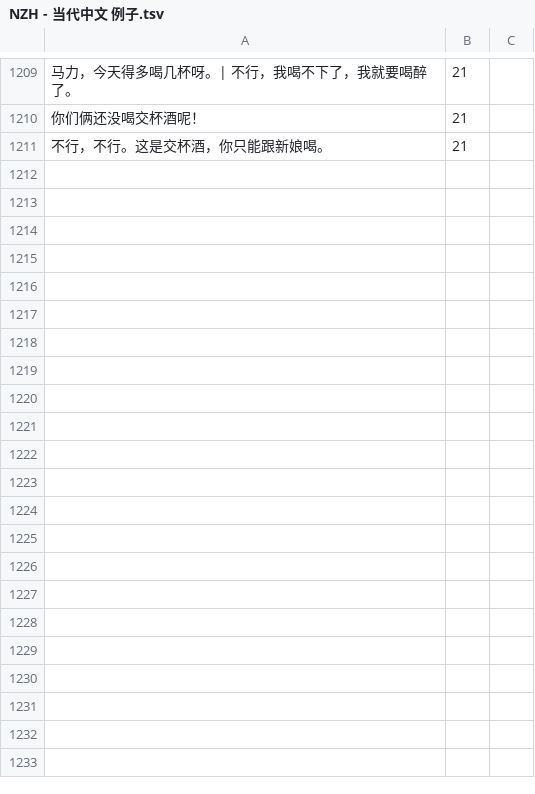
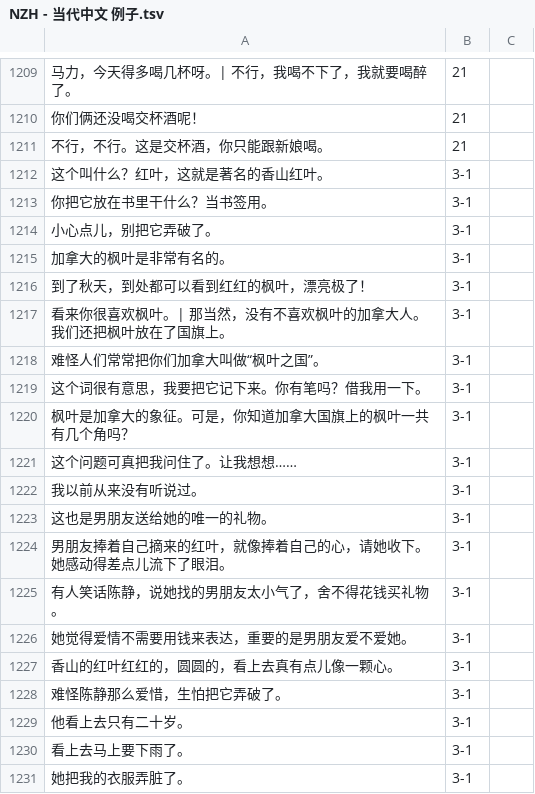
Before and after one commit to jdwebdev/chinois, a TSV file: tsv/NZH - 当代中文 例子.tsv, drawn as a sheet; only a part is shown, gaps mark what is left out; the diff covers the shown part only.

```diff
--- a/tsv/NZH - 当代中文 例子.tsv
+++ b/tsv/NZH - 当代中文 例子.tsv
@@ -1211 +1211,21 @@
 不行，不行。这是交杯酒，你只能跟新娘喝。	21	
+这个叫什么？红叶，这就是著名的香山红叶。	3-1	
+你把它放在书里干什么？当书签用。	3-1	
+小心点儿，别把它弄破了。	3-1	
+加拿大的枫叶是非常有名的。	3-1	
+到了秋天，到处都可以看到红红的枫叶，漂亮极了！	3-1	
+看来你很喜欢枫叶。| 那当然，没有不喜欢枫叶的加拿大人。我们还把枫叶放在了国旗上。	3-1	
+难怪人们常常把你们加拿大叫做“枫叶之国”。	3-1	
+这个词很有意思，我要把它记下来。你有笔吗？借我用一下。	3-1	
+枫叶是加拿大的象征。可是，你知道加拿大国旗上的枫叶一共有几个角吗？	3-1	
+这个问题可真把我问住了。让我想想……	3-1	
+我以前从来没有听说过。	3-1	
+这也是男朋友送给她的唯一的礼物。	3-1	
+男朋友捧着自己摘来的红叶，就像捧着自己的心，请她收下。她感动得差点儿流下了眼泪。	3-1	
+有人笑话陈静，说她找的男朋友太小气了，舍不得花钱买礼物。	3-1	
+她觉得爱情不需要用钱来表达，重要的是男朋友爱不爱她。	3-1	
+香山的红叶红红的，圆圆的，看上去真有点儿像一颗心。	3-1	
+难怪陈静那么爱惜，生怕把它弄破了。	3-1	
+他看上去只有二十岁。	3-1	
+看上去马上要下雨了。	3-1	
+她把我的衣服弄脏了。	3-1	
```
Also changed, not shown: 13 added rows elsewhere in this file, tsv/NZH - 当代中文 汉字.tsv, tsv/NZH - 当代中文 课文.tsv, 3 other files.
